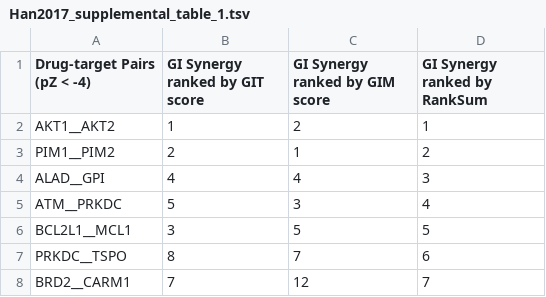
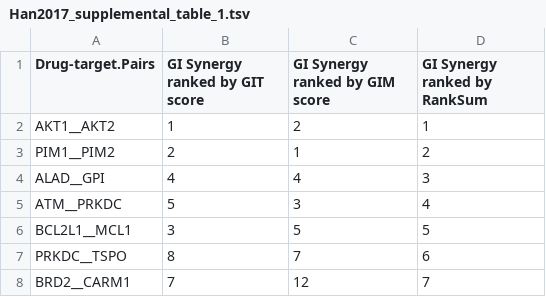
Before and after one commit to monarch-initiative/SLDBGen, a TSV file: data/Han2017_supplemental_table_1.tsv, drawn as a sheet; only a part is shown.

```diff
--- a/data/Han2017_supplemental_table_1.tsv
+++ b/data/Han2017_supplemental_table_1.tsv
@@ -1,2 +1,2 @@
-"Drug-target Pairs (pZ < -4)"	"GI Synergy ranked by GIT score"	"GI Synergy ranked by GIM score"	GI Synergy ranked by RankSum			
+Drug-target.Pairs	GI Synergy ranked by GIT score	GI Synergy ranked by GIM score	GI Synergy ranked by RankSum
 AKT1__AKT2	1	2	1			
```
Also changed, not shown: data/shen2017.tsv, 8 other files.
